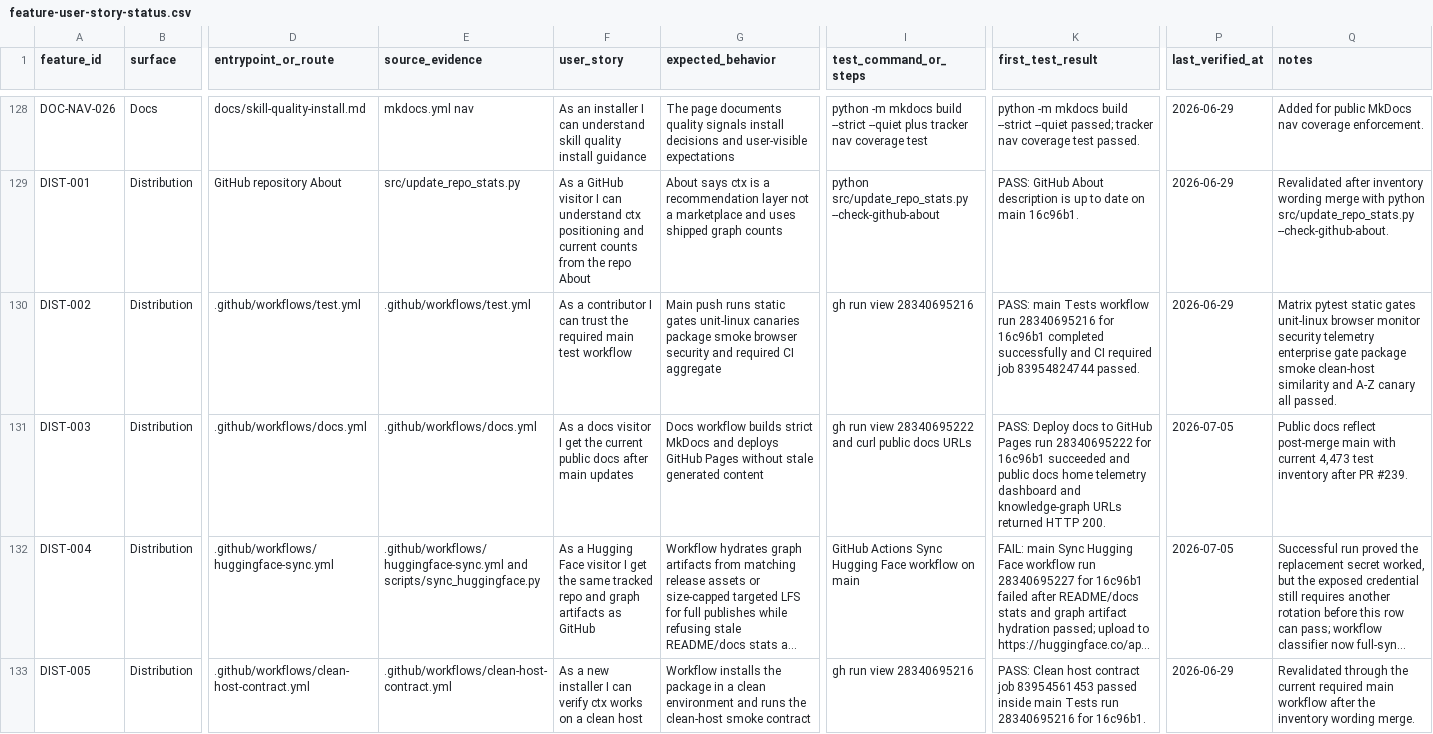
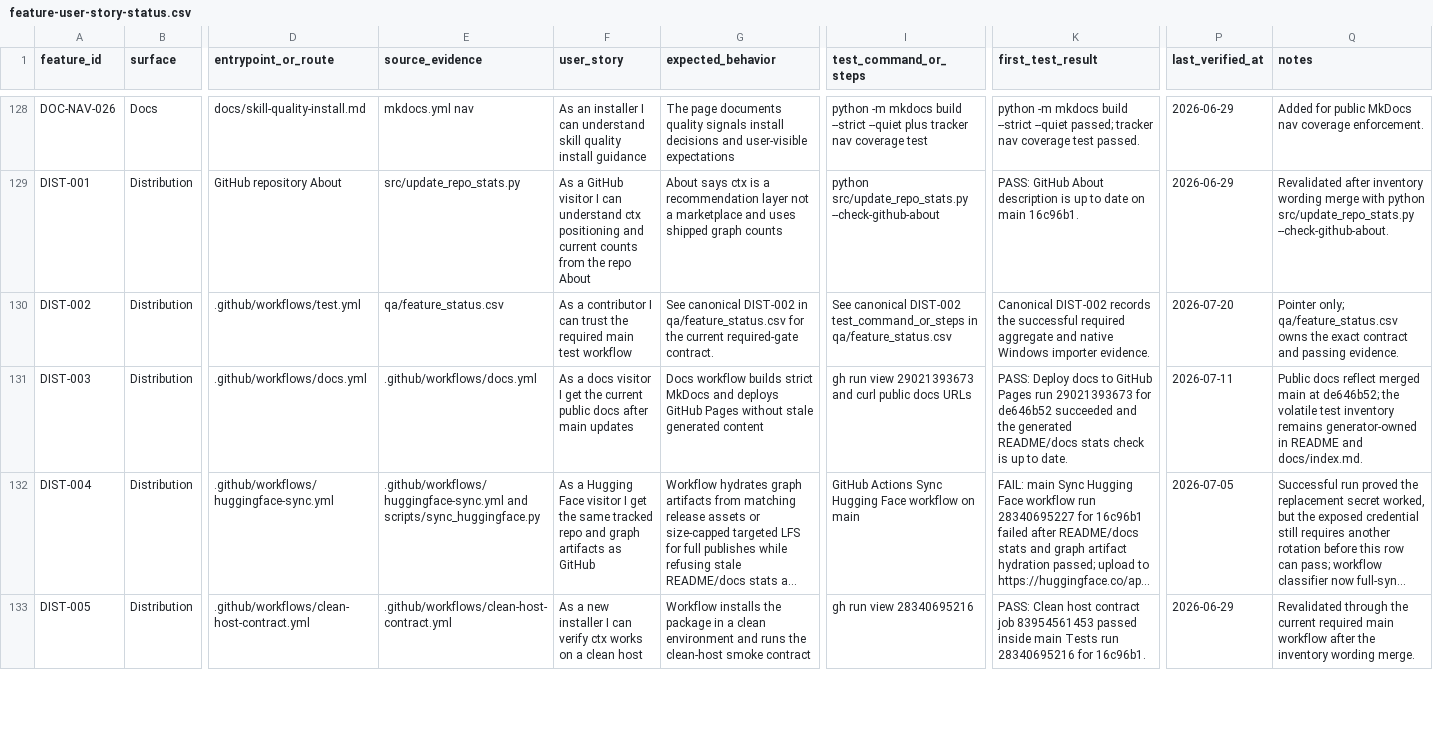
Before and after one commit to stevesolun/ctx, a CSV file: qa/feature-user-story-status.csv, drawn as a sheet; only a part is shown, gaps mark what is left out; long unchanged cells end in …; the diff covers the shown part only; the diff names each change by its address in the sheet, - before the commit and + after, or states it on an @@ line.

```diff
--- a/qa/feature-user-story-status.csv
+++ b/qa/feature-user-story-status.csv
-E130 (source_evidence): .github/workflows/test.yml
+E130 (source_evidence): qa/feature_status.csv
-G130 (expected_behavior): Main push runs static gates unit-linux canaries package smoke browser security and required CI aggregate
+G130 (expected_behavior): See canonical DIST-002 in qa/feature_status.csv for the current required-gate contract.
-I130 (test_command_or_steps): gh run view 28340695216
+I130 (test_command_or_steps): See canonical DIST-002 test_command_or_steps in qa/feature_status.csv
-K130 (first_test_result): PASS: main Tests workflow run 28340695216 for 16c96b1 completed successfully and CI required job 83954824744 passed.
+K130 (first_test_result): Canonical DIST-002 records the successful required aggregate and native Windows importer evidence.
-P130 (last_verified_at): 2026-06-29
+P130 (last_verified_at): 2026-07-20
-Q130 (notes): Matrix pytest static gates unit-linux browser monitor security telemetry enterprise gate package smoke clean-host similarity and A-Z canary all passed.
+Q130 (notes): Pointer only; qa/feature_status.csv owns the exact contract and passing evidence.
-I131 (test_command_or_steps): …run view 28340695222 and curl…
+I131 (test_command_or_steps): …run view 29021393673 and curl…
-K131 (first_test_result): …Pages run 28340695222 for 16c96b1 succeeded and public docs home telemetry dashboard and knowledge-graph URLs returned HTTP 200.
+K131 (first_test_result): …Pages run 29021393673 for de646b52 succeeded and the generated README/docs stats check is up to date.
-P131 (last_verified_at): 2026-07-05
+P131 (last_verified_at): 2026-07-11
-Q131 (notes): …docs reflect post-merge main with current 4,473 test inventory after PR #239.
+Q131 (notes): …docs reflect merged main at de646b52; the volatile test inventory remains generator-owned in README and docs/index.md.
```
Also changed, not shown: 1 added row and 107 edited cells elsewhere in this file, 33 other files.
